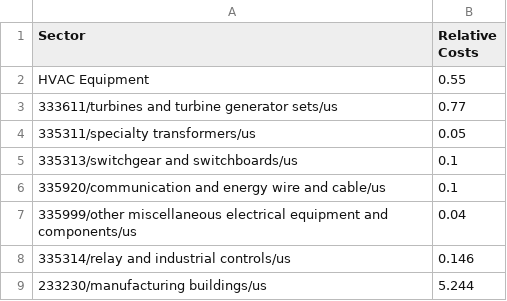
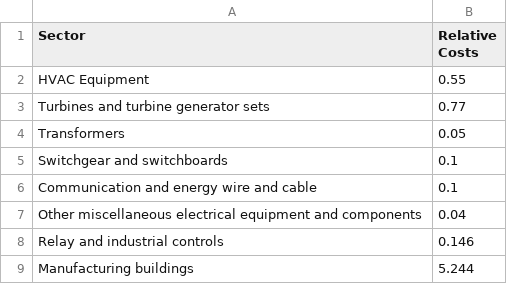
Before and after one commit to myndtrust/CMU-Thesis-master, a CSV file: methodology/content/data/building_costs.csv, drawn as a sheet.

```diff
--- a/methodology/content/data/building_costs.csv
+++ b/methodology/content/data/building_costs.csv
@@ -2,8 +2,8 @@ Sector,	Relative Costs
 HVAC Equipment,	0.55
-333611/turbines and turbine generator sets/us,	0.77
-335311/specialty transformers/us,	0.05
-335313/switchgear and switchboards/us,	0.1
-335920/communication and energy wire and cable/us,	0.1
-335999/other miscellaneous electrical equipment and components/us,	0.04
-335314/relay and industrial controls/us,	0.146
-233230/manufacturing buildings/us,	5.244
+Turbines and turbine generator sets,	0.77
+Transformers,	0.05
+Switchgear and switchboards,	0.1
+Communication and energy wire and cable,	0.1
+Other miscellaneous electrical equipment and components,	0.04
+Relay and industrial controls,	0.146
+Manufacturing buildings,	5.244
```
Also changed, not shown: 13 other files.
